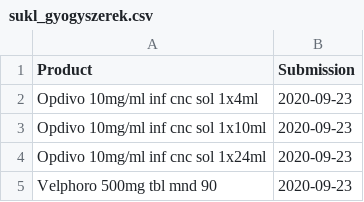
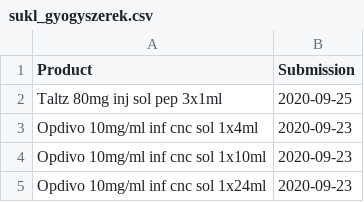
Before and after one commit to fairandaffordable/fairandaffordable.github.io, a CSV file: _data/sukl_gyogyszerek.csv, drawn as a sheet; only a part is shown; the shorter side is filled out with more unchanged rows.

Commit message:
site regular update

```diff
--- a/_data/sukl_gyogyszerek.csv
+++ b/_data/sukl_gyogyszerek.csv
@@ -1,2 +1,3 @@
 "Product","Submission"
+"Taltz 80mg inj sol pep 3x1ml",2020-09-25
 "Opdivo 10mg/ml inf cnc sol 1x4ml",2020-09-23
```
